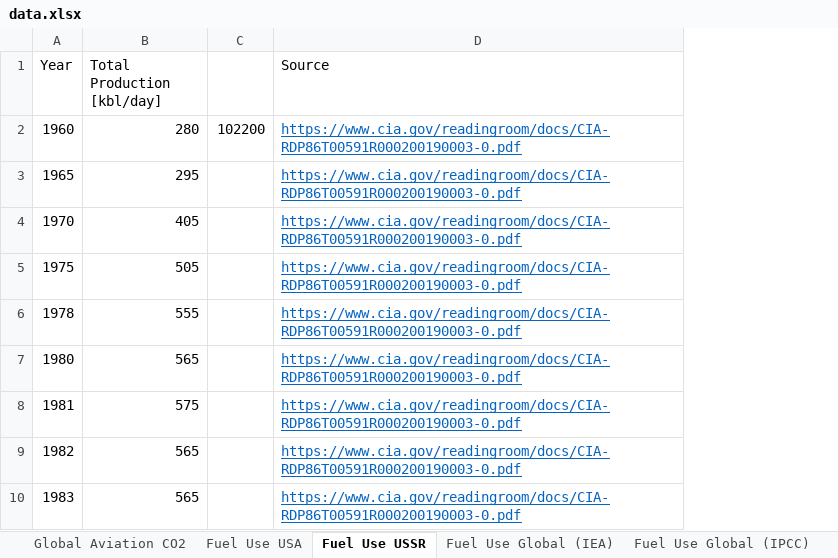
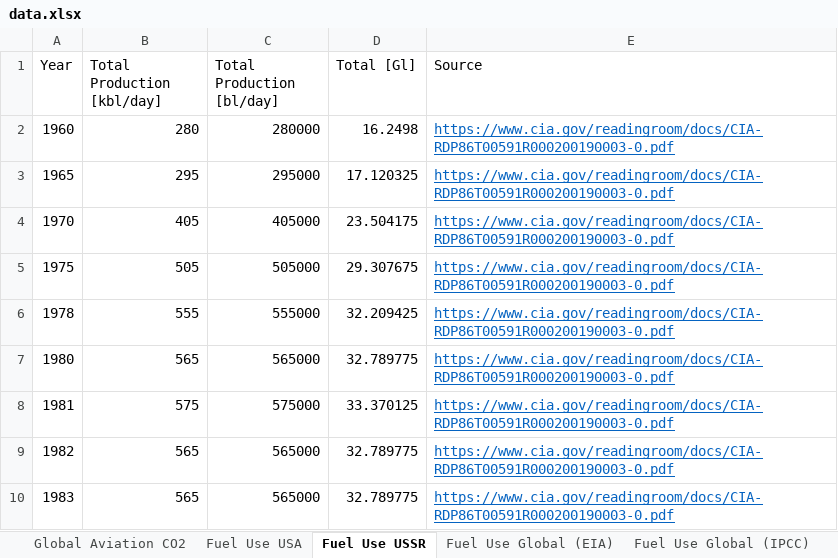
Before and after one commit to michaelweinold/phd_publication_figures, an Excel workbook: 4_aviation/historical_fuel_use/data/data.xlsx, sheet Fuel Use USSR, drawn as a sheet; values as stored, in another font and other column widths than the file's, no borders; removed rows and columns are numbered as before the commit, all else as after; the diff names each change by its address in the sheet, - before the commit and + after, or states it on an @@ line.

```diff
--- a/4_aviation/historical_fuel_use/data/data.xlsx (sheet Fuel Use USSR)
+++ b/4_aviation/historical_fuel_use/data/data.xlsx (sheet Fuel Use USSR)
-sheet tab: Fuel Use Global (IEA)
+sheet tab: Fuel Use Global (EIA)
-column C, row 2: 102200
+column C (Total Production [bl/day]), rows 2-10: 280000 | 295000 | 405000 | 505000 | 555000 | 565000 | 575000 | 565000 | 565000
+column D (Total [Gl]), rows 2-10: 16.2498 | 17.120325 | 23.504175 | 29.307675 | 32.209425 | 32.789775 | 33.370125 | 32.789775 | 32.789775
```
Also changed, not shown: sheet Fuel Use Global (IPCC), sheet Fuel Use USA, sheet Global Aviation CO2, 2 other files.
